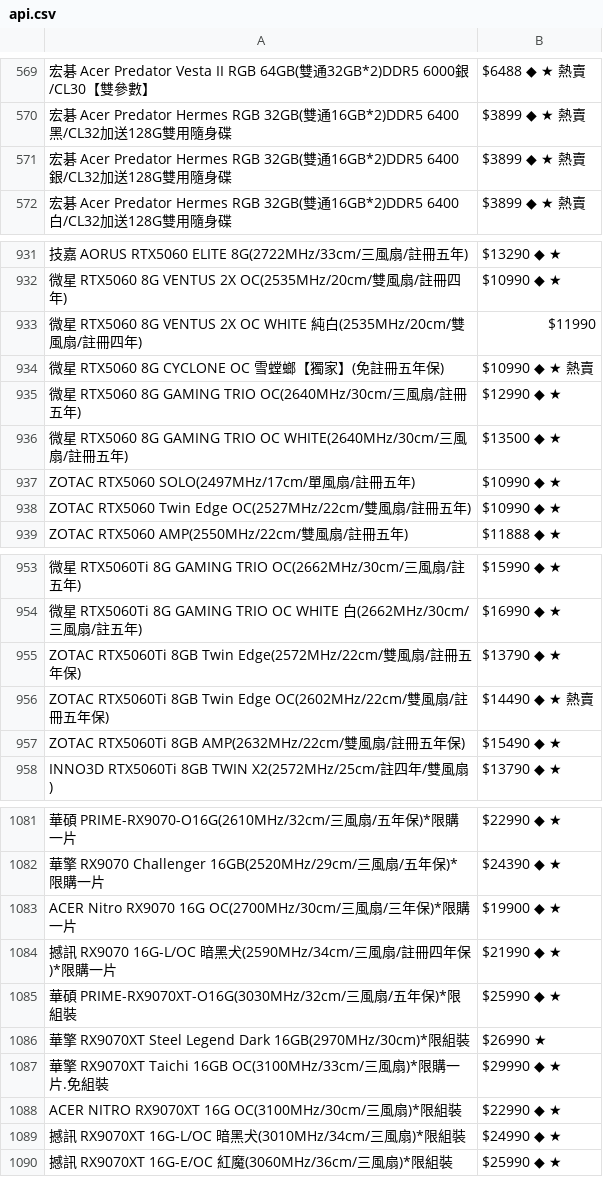
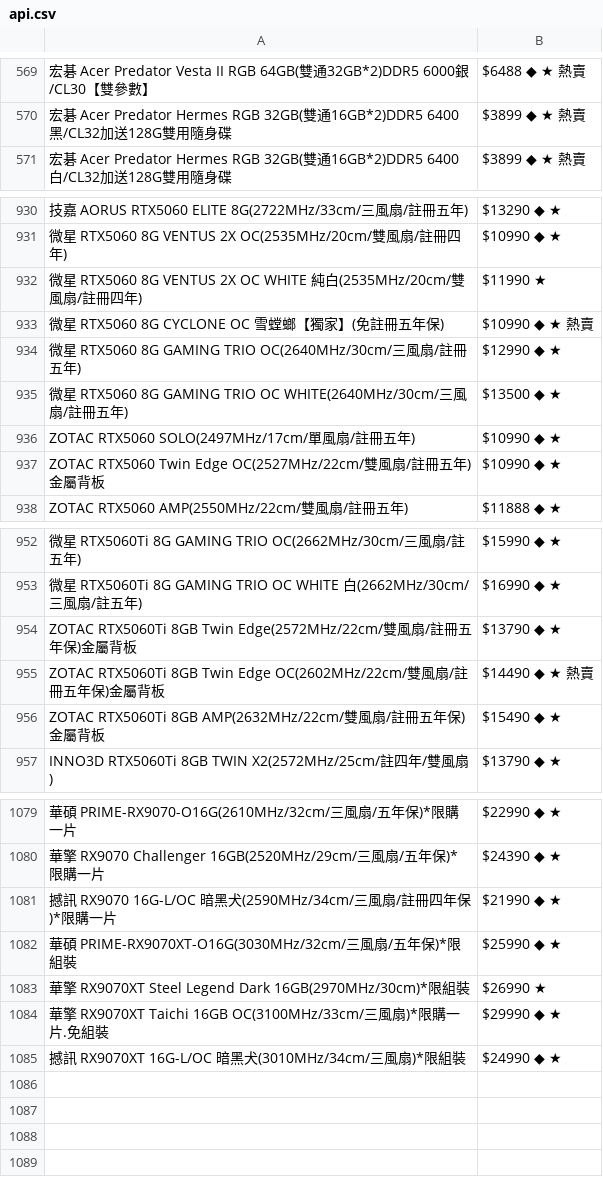
Before and after one commit to suouwang/ops_mid, a CSV file: api.csv, drawn as a sheet; only a part is shown, gaps mark what is left out; removed rows and columns are numbered as before the commit, all else as after; the diff covers the shown part only; the diff names each change by its address in the sheet, - before the commit and + after, or states it on an @@ line.

```diff
--- a/api.csv
+++ b/api.csv
-row 571: 宏碁 Acer Predator Hermes RGB 32GB(雙通16GB*2)DDR5 6400銀/CL32加送128G雙用隨身碟 | $3899 ◆ ★ 熱賣
-B932: $11990
+B932: $11990 ★
-A937: …年)
+A937: …年)金屬背板
-A954: …保)
+A954: …保)金屬背板
-A955: …保)
+A955: …保)金屬背板
-A956: …保)
+A956: …保)金屬背板
-row 1083: ACER Nitro RX9070 16G OC(2700MHz/30cm/三風扇/三年保)*限購一片 | $19900 ◆ ★
-row 1088: ACER NITRO RX9070XT 16G OC(3100MHz/30cm/三風扇)*限組裝 | $22990 ◆ ★
-row 1090: 撼訊 RX9070XT 16G-E/OC 紅魔(3060MHz/36cm/三風扇)*限組裝 | $25990 ◆ ★
```
Also changed, not shown: 1 removed row and 9 edited cells elsewhere in this file, 1 other file.
